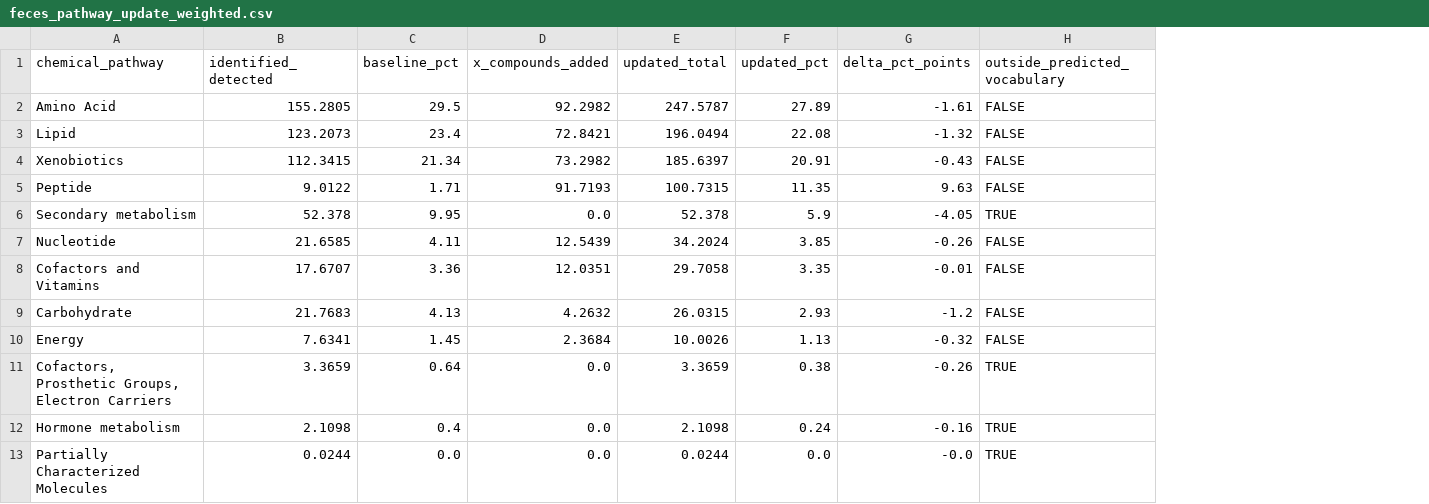
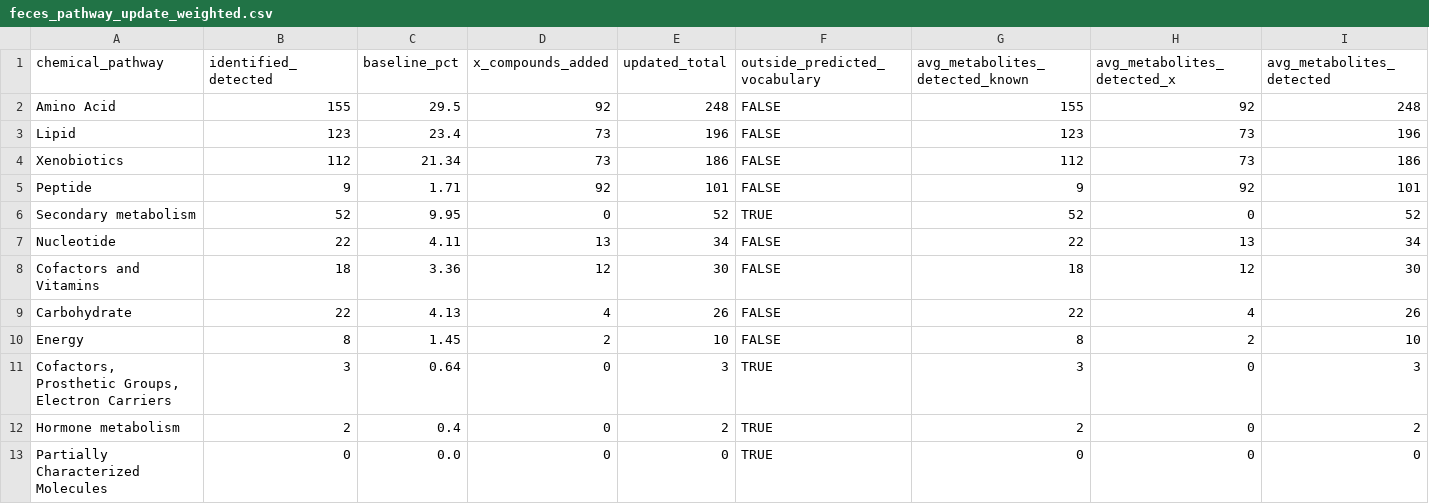
Before and after one commit to jsmetabolon/structural_elucidation_jbs, a CSV file: docs/paper/data/feces_pathway_panel/feces_pathway_update_weighted.csv, drawn as a sheet; removed rows and columns are numbered as before the commit, all else as after; the diff names each change by its address in the sheet, - before the commit and + after, or states it on an @@ line.

```diff
--- a/docs/paper/data/feces_pathway_panel/feces_pathway_update_weighted.csv
+++ b/docs/paper/data/feces_pathway_panel/feces_pathway_update_weighted.csv
-column F (updated_pct), rows 2-13: 27.89 | 22.08 | 20.91 | 11.35 | 5.9 | 3.85 | 3.35 | 2.93 | 1.13 | 0.38 | 0.24 | 0.0
-column G (delta_pct_points), rows 2-13: -1.61 | -1.32 | -0.43 | 9.63 | -4.05 | -0.26 | -0.01 | -1.2 | -0.32 | -0.26 | -0.16 | -0.0
+column G (avg_metabolites_detected_known), rows 2-13: 155 | 123 | 112 | 9 | 52 | 22 | 18 | 22 | 8 | 3 | 2 | 0
+column H (avg_metabolites_detected_x), rows 2-13: 92 | 73 | 73 | 92 | 0 | 13 | 12 | 4 | 2 | 0 | 0 | 0
+column I (avg_metabolites_detected), rows 2-13: 248 | 196 | 186 | 101 | 52 | 34 | 30 | 26 | 10 | 3 | 2 | 0
-B2 (identified_detected): 155.2805
+B2 (identified_detected): 155
-D2 (x_compounds_added): 92.2982
+D2 (x_compounds_added): 92
-E2 (updated_total): 247.5787
+E2 (updated_total): 248
-B3 (identified_detected): 123.2073
+B3 (identified_detected): 123
-D3 (x_compounds_added): 72.8421
+D3 (x_compounds_added): 73
-E3 (updated_total): 196.0494
+E3 (updated_total): 196
-B4 (identified_detected): 112.3415
+B4 (identified_detected): 112
-D4 (x_compounds_added): 73.2982
+D4 (x_compounds_added): 73
-E4 (updated_total): 185.6397
+E4 (updated_total): 186
-B5 (identified_detected): 9.0122
+B5 (identified_detected): 9
-D5 (x_compounds_added): 91.7193
+D5 (x_compounds_added): 92
-E5 (updated_total): 100.7315
+E5 (updated_total): 101
-B6 (identified_detected): 52.378
+B6 (identified_detected): 52
-D6 (x_compounds_added): 0.0
+D6 (x_compounds_added): 0
-E6 (updated_total): 52.378
+E6 (updated_total): 52
-B7 (identified_detected): 21.6585
+B7 (identified_detected): 22
-D7 (x_compounds_added): 12.5439
+D7 (x_compounds_added): 13
-E7 (updated_total): 34.2024
+E7 (updated_total): 34
-B8 (identified_detected): 17.6707
+B8 (identified_detected): 18
-D8 (x_compounds_added): 12.0351
+D8 (x_compounds_added): 12
-E8 (updated_total): 29.7058
+E8 (updated_total): 30
-B9 (identified_detected): 21.7683
+B9 (identified_detected): 22
-D9 (x_compounds_added): 4.2632
+D9 (x_compounds_added): 4
-E9 (updated_total): 26.0315
+E9 (updated_total): 26
-B10 (identified_detected): 7.6341
+B10 (identified_detected): 8
-D10 (x_compounds_added): 2.3684
+D10 (x_compounds_added): 2
-E10 (updated_total): 10.0026
+E10 (updated_total): 10
-B11 (identified_detected): 3.3659
+B11 (identified_detected): 3
-D11:D13 (x_compounds_added): 0.0
+D11:D13 (x_compounds_added): 0
-E11 (updated_total): 3.3659
+E11 (updated_total): 3
-B12 (identified_detected): 2.1098
+B12 (identified_detected): 2
-E12 (updated_total): 2.1098
+E12 (updated_total): 2
-B13 (identified_detected): 0.0244
+B13 (identified_detected): 0
-E13 (updated_total): 0.0244
+E13 (updated_total): 0
```
Also changed, not shown: docs/paper/data/feces_pathway/feces_pathway_update_weighted.csv, docs/paper/data/feces_pathway/feces_pathway_update_weighted_subpathway.csv, 22 other files.
